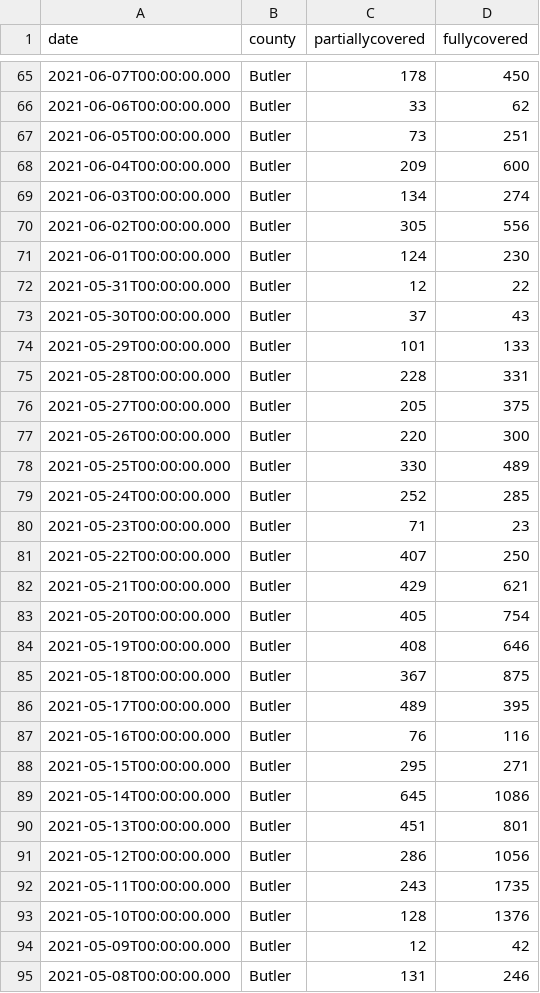
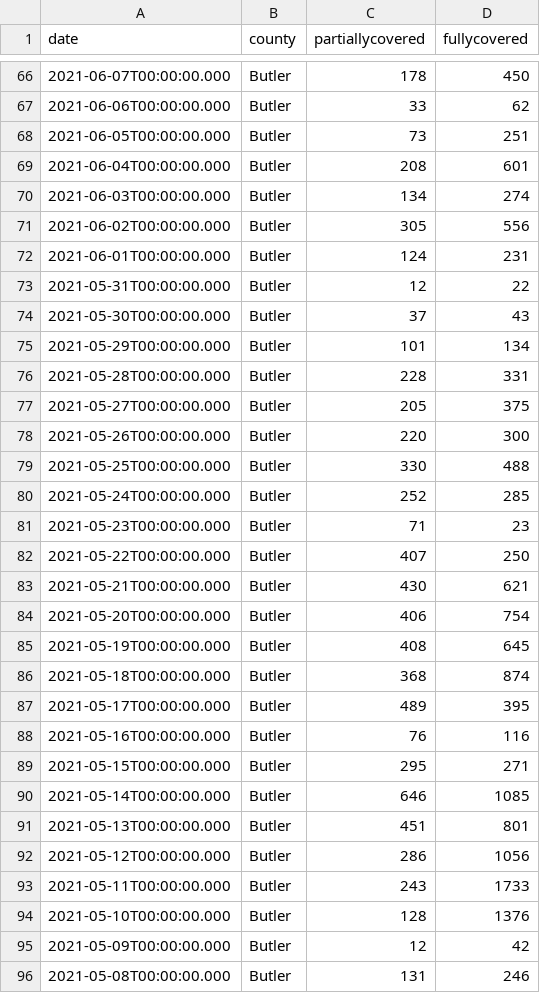
Before and after one commit to wslothe/BEData, a CSV file: DOH Data/20210811_county_daily_vax.csv, drawn as a sheet; only a part is shown, gaps mark what is left out; the diff covers the shown part only.

```diff
--- a/DOH Data/20210811_county_daily_vax.csv
+++ b/DOH Data/20210811_county_daily_vax.csv
@@ -67,9 +68,9 @@ date,county,partiallycovered,fullycovered
 2021-06-05T00:00:00.000,Butler,73,251
-2021-06-04T00:00:00.000,Butler,209,600
+2021-06-04T00:00:00.000,Butler,208,601
 2021-06-03T00:00:00.000,Butler,134,274
 2021-06-02T00:00:00.000,Butler,305,556
-2021-06-01T00:00:00.000,Butler,124,230
+2021-06-01T00:00:00.000,Butler,124,231
 2021-05-31T00:00:00.000,Butler,12,22
 2021-05-30T00:00:00.000,Butler,37,43
-2021-05-29T00:00:00.000,Butler,101,133
+2021-05-29T00:00:00.000,Butler,101,134
 2021-05-28T00:00:00.000,Butler,228,331
@@ -77,3 +78,3 @@ date,county,partiallycovered,fullycovered
 2021-05-26T00:00:00.000,Butler,220,300
-2021-05-25T00:00:00.000,Butler,330,489
+2021-05-25T00:00:00.000,Butler,330,488
 2021-05-24T00:00:00.000,Butler,252,285
@@ -81,6 +82,6 @@ date,county,partiallycovered,fullycovered
 2021-05-22T00:00:00.000,Butler,407,250
-2021-05-21T00:00:00.000,Butler,429,621
-2021-05-20T00:00:00.000,Butler,405,754
-2021-05-19T00:00:00.000,Butler,408,646
-2021-05-18T00:00:00.000,Butler,367,875
+2021-05-21T00:00:00.000,Butler,430,621
+2021-05-20T00:00:00.000,Butler,406,754
+2021-05-19T00:00:00.000,Butler,408,645
+2021-05-18T00:00:00.000,Butler,368,874
 2021-05-17T00:00:00.000,Butler,489,395
@@ -88,6 +89,6 @@ date,county,partiallycovered,fullycovered
 2021-05-15T00:00:00.000,Butler,295,271
-2021-05-14T00:00:00.000,Butler,645,1086
+2021-05-14T00:00:00.000,Butler,646,1085
 2021-05-13T00:00:00.000,Butler,451,801
 2021-05-12T00:00:00.000,Butler,286,1056
-2021-05-11T00:00:00.000,Butler,243,1735
+2021-05-11T00:00:00.000,Butler,243,1733
 2021-05-10T00:00:00.000,Butler,128,1376
```
Also changed, not shown: 1 added row, 19 removed rows and 104 edited cells elsewhere in this file, DOH Data/20210811_county_cases.csv, 37 other files.
